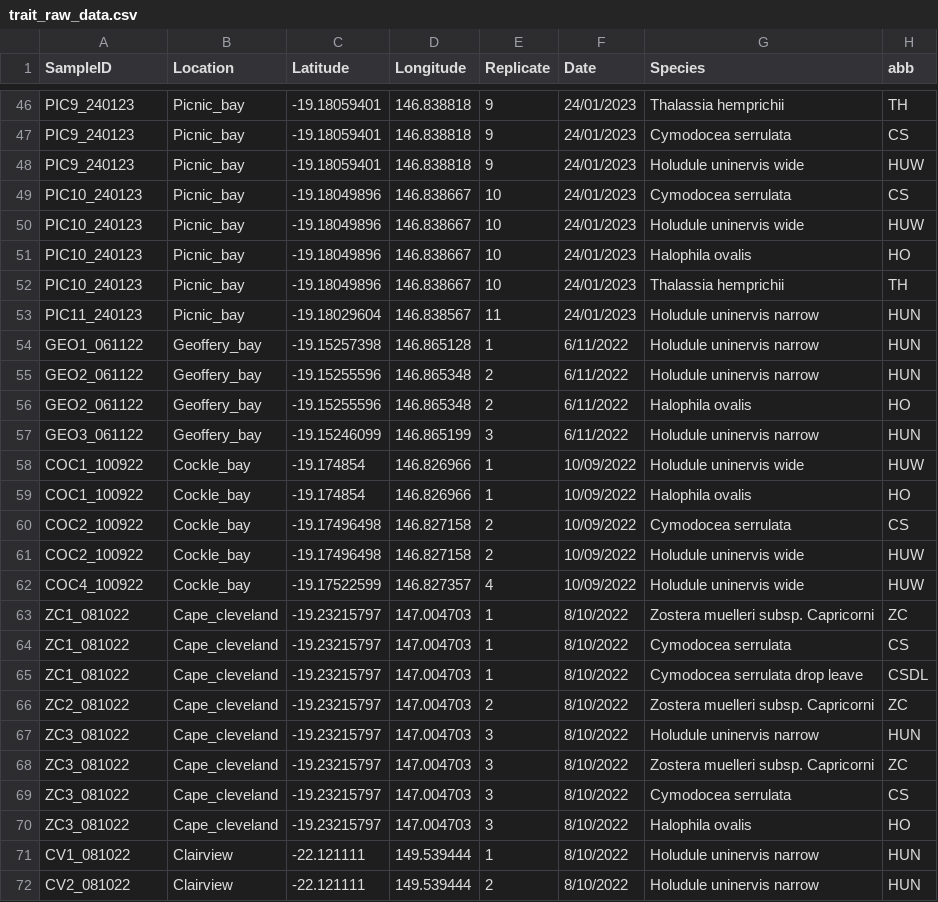
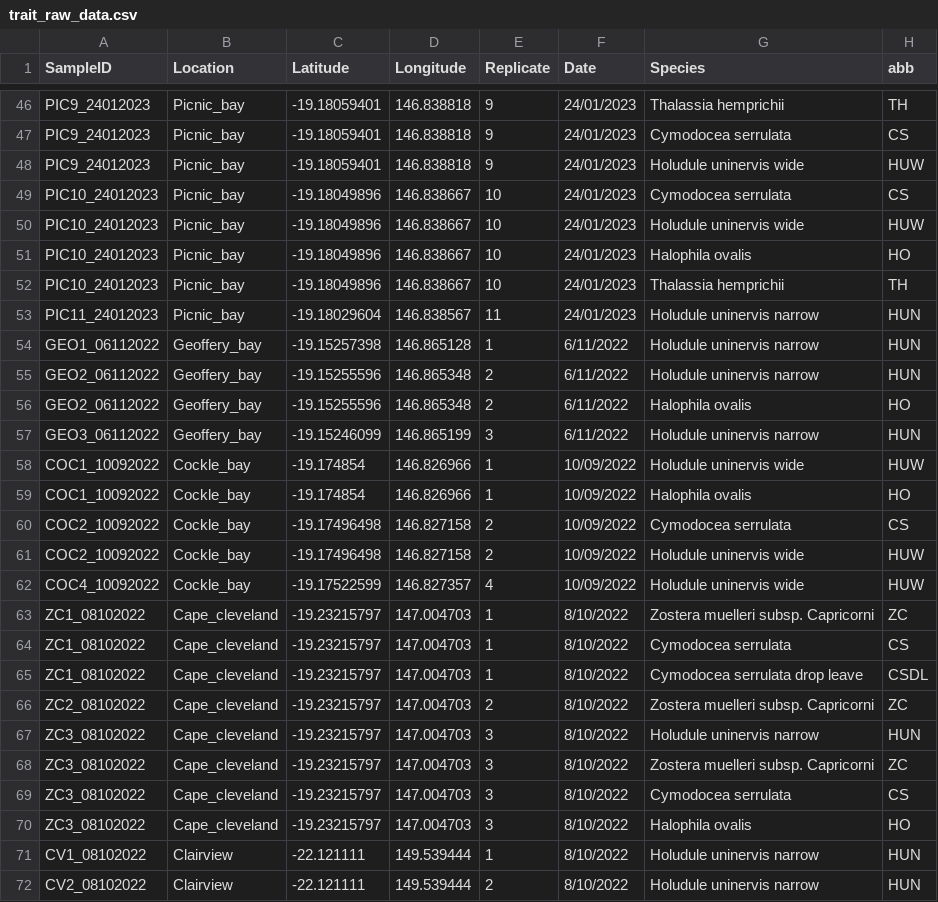
Before and after one commit to orcachieh/Trait_variation_analysis, a CSV file: trait_raw_data.csv, drawn as a sheet; only a part is shown, gaps mark what is left out; the diff covers the shown part only; the diff names each change by its address in the sheet, - before the commit and + after, or states it on an @@ line.

Commit message:
Edit "trait_raw_data.csv" to unit the date and sample ID format.
Edit "Visulalize_raw_data.R" to correct the error leads to delet 2 samples

Edit "Environmental_variables.R" and "Function.R" to correct number of locations need to grab. This lead to change of "environment_variables.csv"

Finish clustering analysis for HU. Start PCA

```diff
--- a/trait_raw_data.csv
+++ b/trait_raw_data.csv
-A46:A48 (SampleID): PIC9_240123
+A46:A48 (SampleID): PIC9_24012023
-A49:A52 (SampleID): PIC10_240123
+A49:A52 (SampleID): PIC10_24012023
-A53 (SampleID): PIC11_240123
+A53 (SampleID): PIC11_24012023
-A54 (SampleID): GEO1_061122
+A54 (SampleID): GEO1_06112022
-A55:A56 (SampleID): GEO2_061122
+A55:A56 (SampleID): GEO2_06112022
-A57 (SampleID): GEO3_061122
+A57 (SampleID): GEO3_06112022
-A58:A59 (SampleID): COC1_100922
+A58:A59 (SampleID): COC1_10092022
-A60:A61 (SampleID): COC2_100922
+A60:A61 (SampleID): COC2_10092022
-A62 (SampleID): COC4_100922
+A62 (SampleID): COC4_10092022
-A63:A65 (SampleID): ZC1_081022
+A63:A65 (SampleID): ZC1_08102022
-A66 (SampleID): ZC2_081022
+A66 (SampleID): ZC2_08102022
-A67:A70 (SampleID): ZC3_081022
+A67:A70 (SampleID): ZC3_08102022
-A71 (SampleID): CV1_081022
+A71 (SampleID): CV1_08102022
-A72 (SampleID): CV2_081022
+A72 (SampleID): CV2_08102022
```
Also changed, not shown: 30 edited cells elsewhere in this file, environment_variables.csv, 4 other files.
